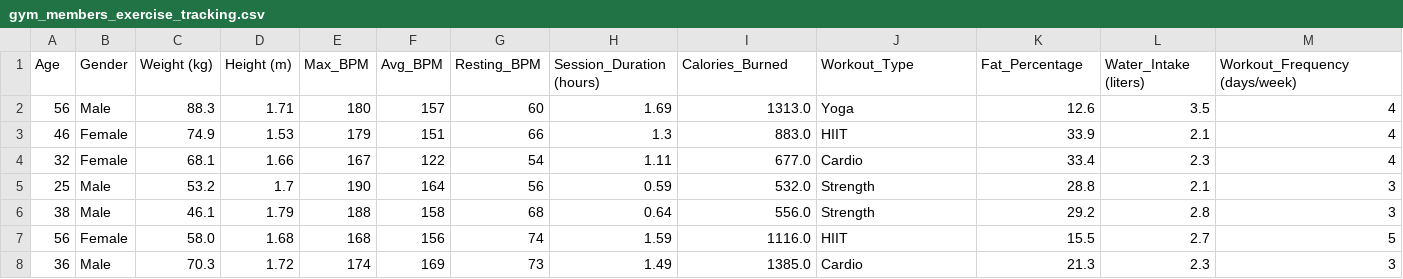
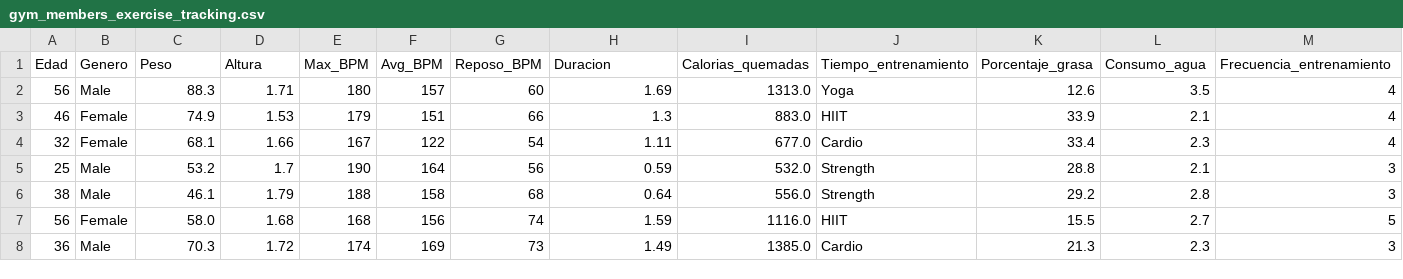
Before and after one commit to marielaaguilar0280-sketch/Estadistica2026, a CSV file: GYM/gym_members_exercise_tracking.csv, drawn as a sheet; only a part is shown; removed rows and columns are numbered as before the commit, all else as after; rows hold the shown columns only; the diff names each change by its address in the sheet, - before the commit and + after, or states it on an @@ line.

Commit message:
Update gym_members_exercise_tracking.csv

```diff
--- a/GYM/gym_members_exercise_tracking.csv
+++ b/GYM/gym_members_exercise_tracking.csv
-row 1: Age | Gender | Weight (kg) | Height (m) | Max_BPM | Avg_BPM | Resting_BPM | Session_Duration (hours) | Calories_Burned | Workout_Type | Fat_Percentage | Water_Intake (liters) | Workout_Frequency (days/week)
+row 1: Edad | Genero | Peso | Altura | Max_BPM | Avg_BPM | Reposo_BPM | Duracion | Calorias_quemadas | Tiempo_entrenamiento | Porcentaje_grasa | Consumo_agua | Frecuencia_entrenamiento
```
